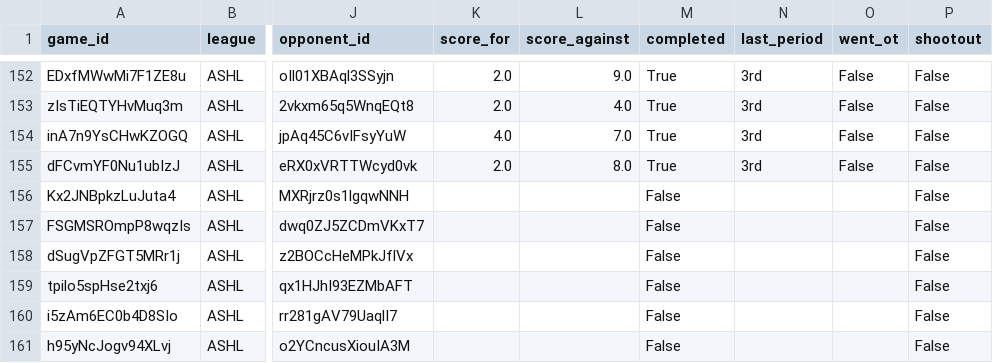
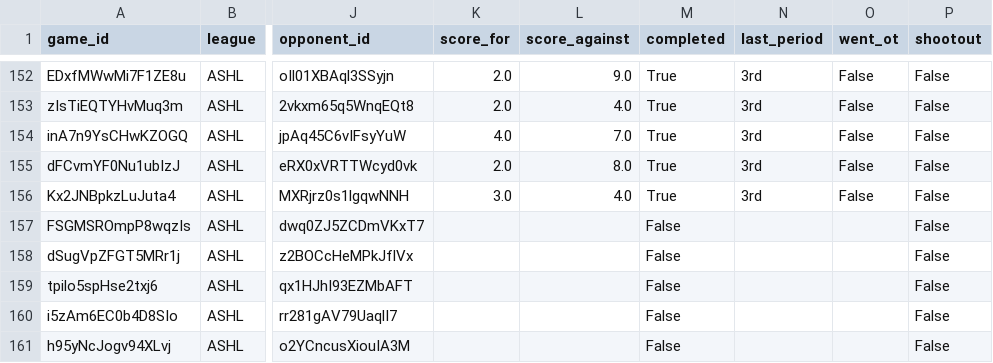
Before and after one commit to sw1nd3n/govs-games, a CSV file: ashl_games.csv, drawn as a sheet; only a part is shown, gaps mark what is left out; the diff names each change by its address in the sheet, - before the commit and + after, or states it on an @@ line.

```diff
--- a/ashl_games.csv
+++ b/ashl_games.csv
-K156 (score_for): (empty)
+K156 (score_for): 3.0
-L156 (score_against): (empty)
+L156 (score_against): 4.0
-M156 (completed): False
+M156 (completed): True
-N156 (last_period): (empty)
+N156 (last_period): 3rd
-O156 (went_ot): (empty)
+O156 (went_ot): False
```
Also changed, not shown: ashl_game_goalie_stats.csv, ashl_game_player_stats.csv.
